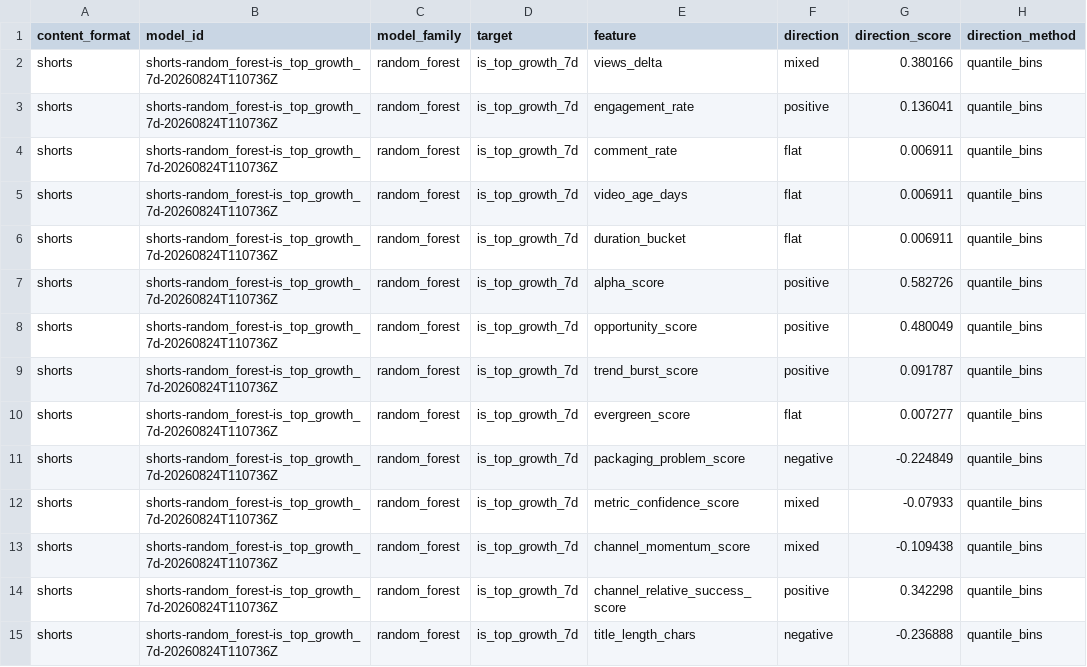
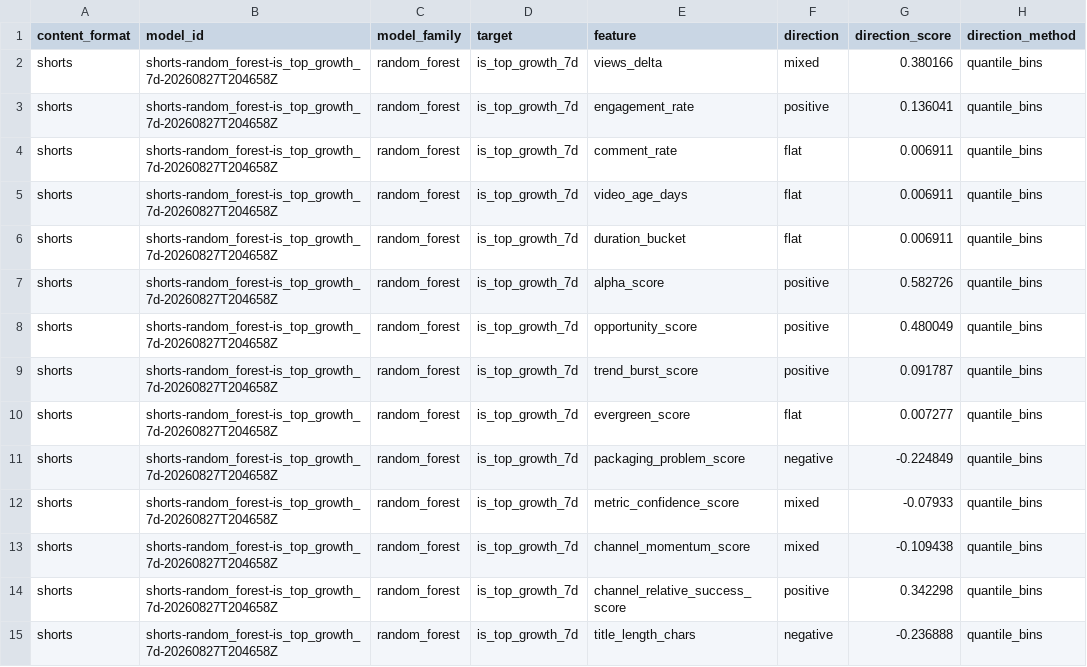
Before and after one commit to jcval94/ytb_history, a CSV file: data/model_reports/formats/shorts/latest_feature_direction.csv, drawn as a sheet; only a part is shown; the diff covers the shown part only; the diff names each change by its address in the sheet, - before the commit and + after, or states it on an @@ line.

```diff
--- a/data/model_reports/formats/shorts/latest_feature_direction.csv
+++ b/data/model_reports/formats/shorts/latest_feature_direction.csv
-B2:B15 (model_id): shorts-random_forest-is_top_growth_7d-20260824T110736Z
+B2:B15 (model_id): shorts-random_forest-is_top_growth_7d-20260827T204658Z
```
Also changed, not shown: 62 edited cells elsewhere in this file, data/model_reports/formats/shorts/latest_feature_importance.csv, data/model_reports/formats/shorts/latest_model_leaderboard.csv, 25 other files.
